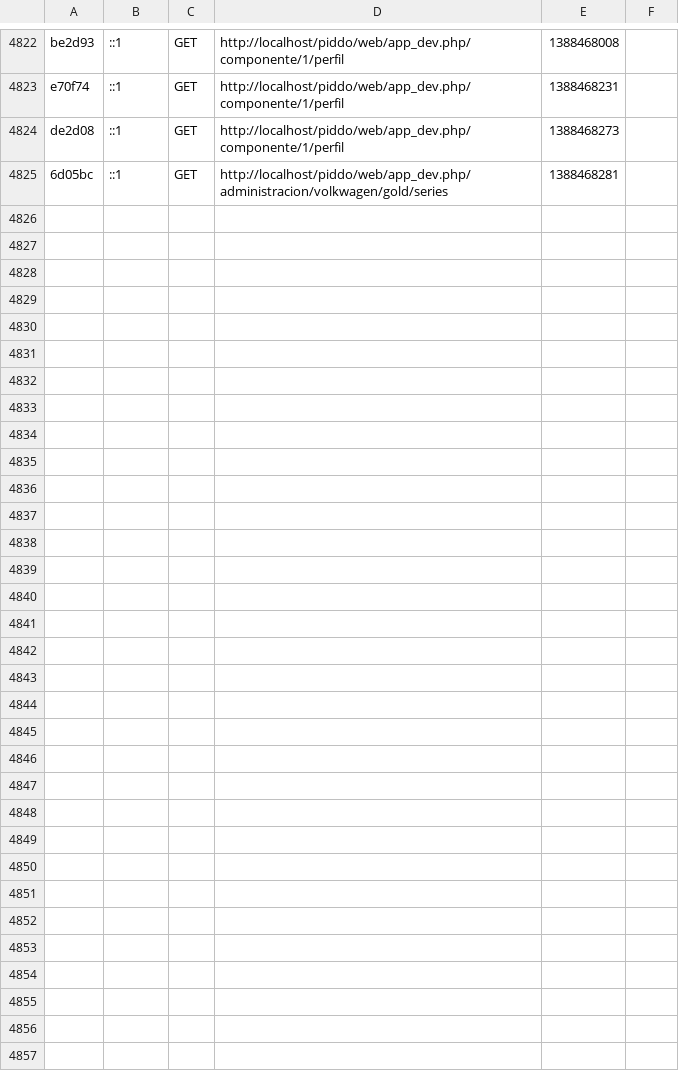
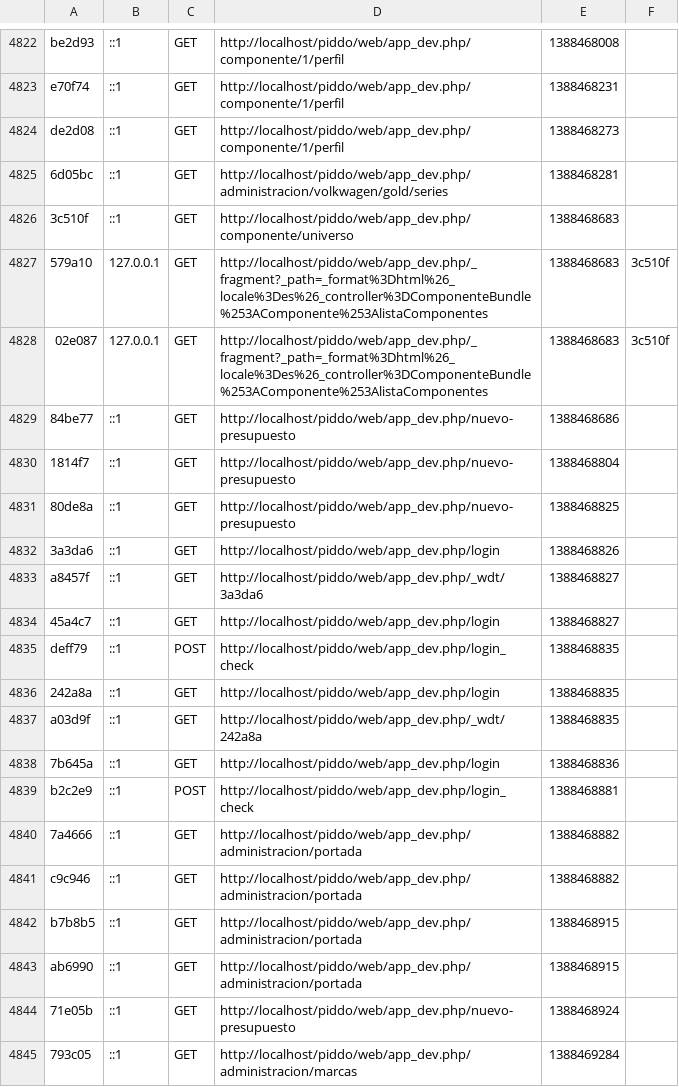
Before and after one commit to marioalejandro/piddo, a CSV file: app/cache/dev/profiler/index.csv, drawn as a sheet; only a part is shown, gaps mark what is left out; the diff covers the shown part only.

```diff
--- a/app/cache/dev/profiler/index.csv
+++ b/app/cache/dev/profiler/index.csv
@@ -4825 +4825,21 @@ de2d08,::1,GET,http://localhost/piddo/web/app_dev.php/componente/1/perfil,138846
 6d05bc,::1,GET,http://localhost/piddo/web/app_dev.php/administracion/volkwagen/gold/series,1388468281,
+3c510f,::1,GET,http://localhost/piddo/web/app_dev.php/componente/universo,1388468683,
+579a10,127.0.0.1,GET,http://localhost/piddo/web/app_dev.php/_fragment?_path=_format%3Dhtml%26_locale%3Des%26_controller%3DComponenteBundle%253AComponente%253AlistaComponentes,1388468683,3c510f
+02e087,127.0.0.1,GET,http://localhost/piddo/web/app_dev.php/_fragment?_path=_format%3Dhtml%26_locale%3Des%26_controller%3DComponenteBundle%253AComponente%253AlistaComponentes,1388468683,3c510f
+84be77,::1,GET,http://localhost/piddo/web/app_dev.php/nuevo-presupuesto,1388468686,
+1814f7,::1,GET,http://localhost/piddo/web/app_dev.php/nuevo-presupuesto,1388468804,
+80de8a,::1,GET,http://localhost/piddo/web/app_dev.php/nuevo-presupuesto,1388468825,
+3a3da6,::1,GET,http://localhost/piddo/web/app_dev.php/login,1388468826,
+a8457f,::1,GET,http://localhost/piddo/web/app_dev.php/_wdt/3a3da6,1388468827,
+45a4c7,::1,GET,http://localhost/piddo/web/app_dev.php/login,1388468827,
+deff79,::1,POST,http://localhost/piddo/web/app_dev.php/login_check,1388468835,
+242a8a,::1,GET,http://localhost/piddo/web/app_dev.php/login,1388468835,
+a03d9f,::1,GET,http://localhost/piddo/web/app_dev.php/_wdt/242a8a,1388468835,
+7b645a,::1,GET,http://localhost/piddo/web/app_dev.php/login,1388468836,
+b2c2e9,::1,POST,http://localhost/piddo/web/app_dev.php/login_check,1388468881,
+7a4666,::1,GET,http://localhost/piddo/web/app_dev.php/administracion/portada,1388468882,
+c9c946,::1,GET,http://localhost/piddo/web/app_dev.php/administracion/portada,1388468882,
+b7b8b5,::1,GET,http://localhost/piddo/web/app_dev.php/administracion/portada,1388468915,
+ab6990,::1,GET,http://localhost/piddo/web/app_dev.php/administracion/portada,1388468915,
+71e05b,::1,GET,http://localhost/piddo/web/app_dev.php/nuevo-presupuesto,1388468924,
+793c05,::1,GET,http://localhost/piddo/web/app_dev.php/administracion/marcas,1388469284,
```
Also changed, not shown: 13 added rows elsewhere in this file, 16 other files.
